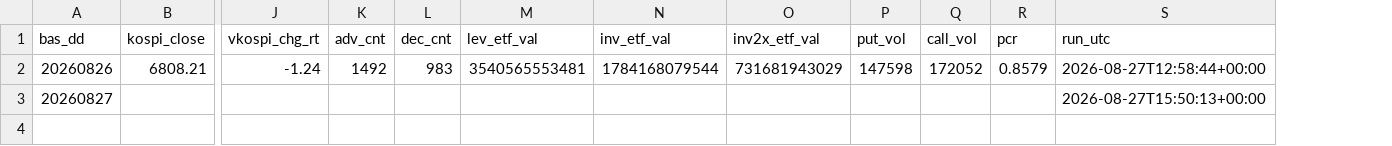
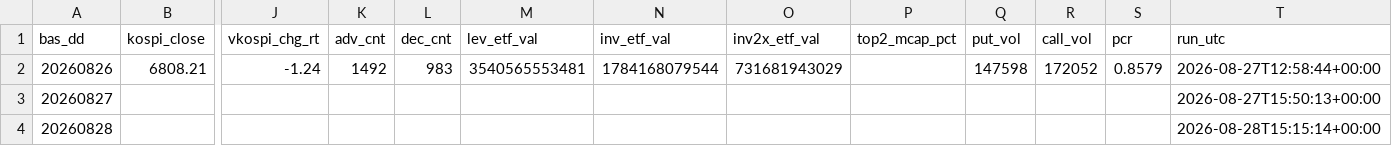
Before and after one commit to Leelll1/Screen, a CSV file: results/krx/ews_daily.csv, drawn as a sheet; only a part is shown, gaps mark what is left out; rows hold the shown columns only; the diff names each change by its address in the sheet, - before the commit and + after, or states it on an @@ line.

```diff
--- a/results/krx/ews_daily.csv
+++ b/results/krx/ews_daily.csv
+column P (top2_mcap_pct), empty
+row 4: 20260828 |  |  |  |  |  |  |  |  |  |  |  | 2026-08-28T15:15:14+00:00
```
Also changed, not shown: results/krx/status.csv.
